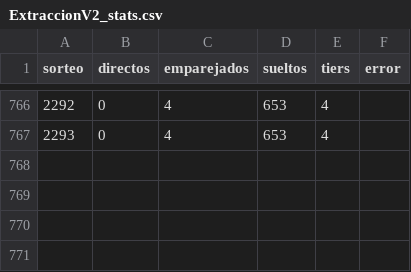
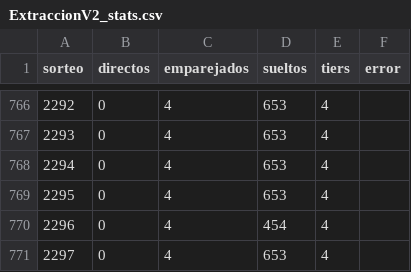
Before and after one commit to Zeus555/loteria-nacional-nicaragua, a CSV file: Resultados/ExtraccionV2_stats.csv, drawn as a sheet; only a part is shown, gaps mark what is left out.

```diff
--- a/Resultados/ExtraccionV2_stats.csv
+++ b/Resultados/ExtraccionV2_stats.csv
@@ -767 +767,5 @@ sorteo|directos|emparejados|sueltos|tiers|error
 2293|0|4|653|4|
+2294|0|4|653|4|
+2295|0|4|653|4|
+2296|0|4|454|4|
+2297|0|4|653|4|
```
Also changed, not shown: Resultados/NotasMayor.csv, 16 other files.
